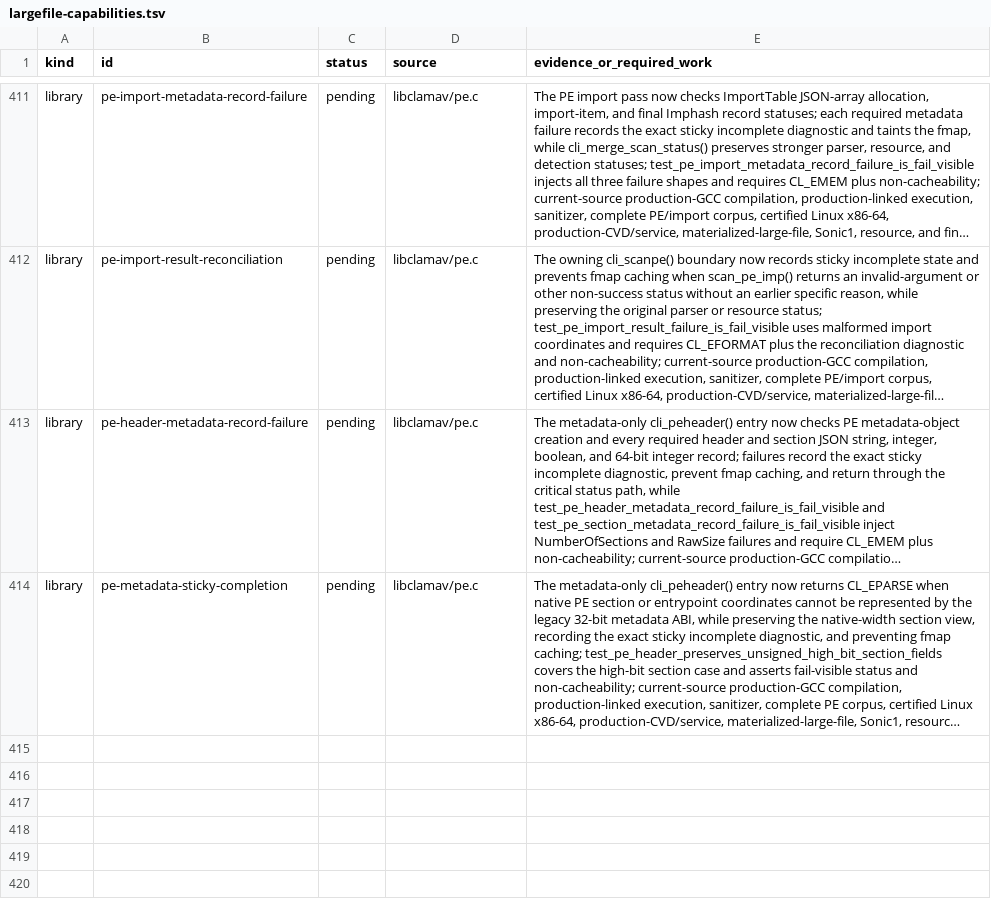
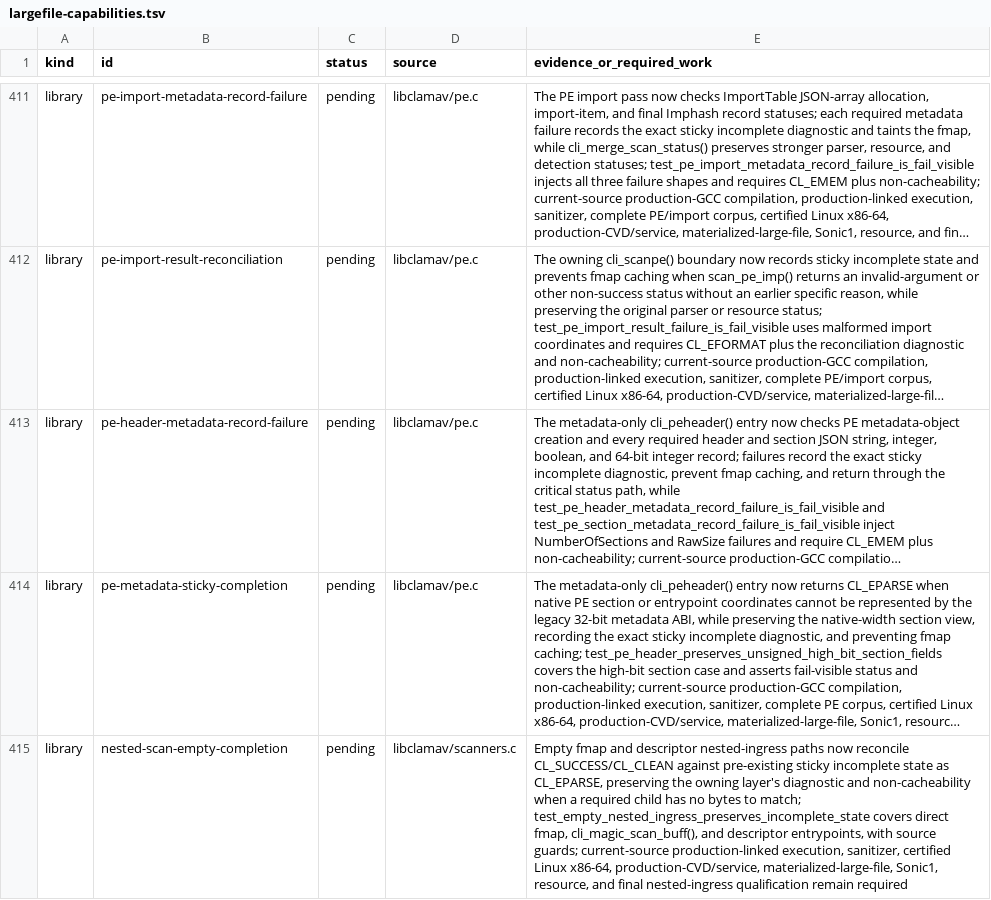
Before and after one commit to NeonGameStudios/ClamAV-32gb, a TSV file: docs/largefile-capabilities.tsv, drawn as a sheet; only a part is shown, gaps mark what is left out; long unchanged cells end in …; the diff names each change by its address in the sheet, - before the commit and + after, or states it on an @@ line.

Commit message:
Preserve sticky status for empty nested scans

```diff
--- a/docs/largefile-capabilities.tsv
+++ b/docs/largefile-capabilities.tsv
+row 415: library | nested-scan-empty-completion | pending | libclamav/scanners.c | Empty fmap and descriptor nested-ingress paths now reconcile CL_SUCCESS/CL_CLEAN against pre-existing sticky incomplete state as CL_EPARSE, preserving the owning layer's diagnostic and non-cacheability when a required child has no bytes to match; test_empty_nested_ingress_preserves_incomplete_state covers direct fmap, cli_magic_scan_buff(), and descriptor entrypoints, with source guards; current-source production-linked execution, sanitizer, certified Linux x86-64, production-CVD/service, materialized-large-file, Sonic1, resource, and final nested-ingress qualification remain required
```
Also changed, not shown: 6 other files.
